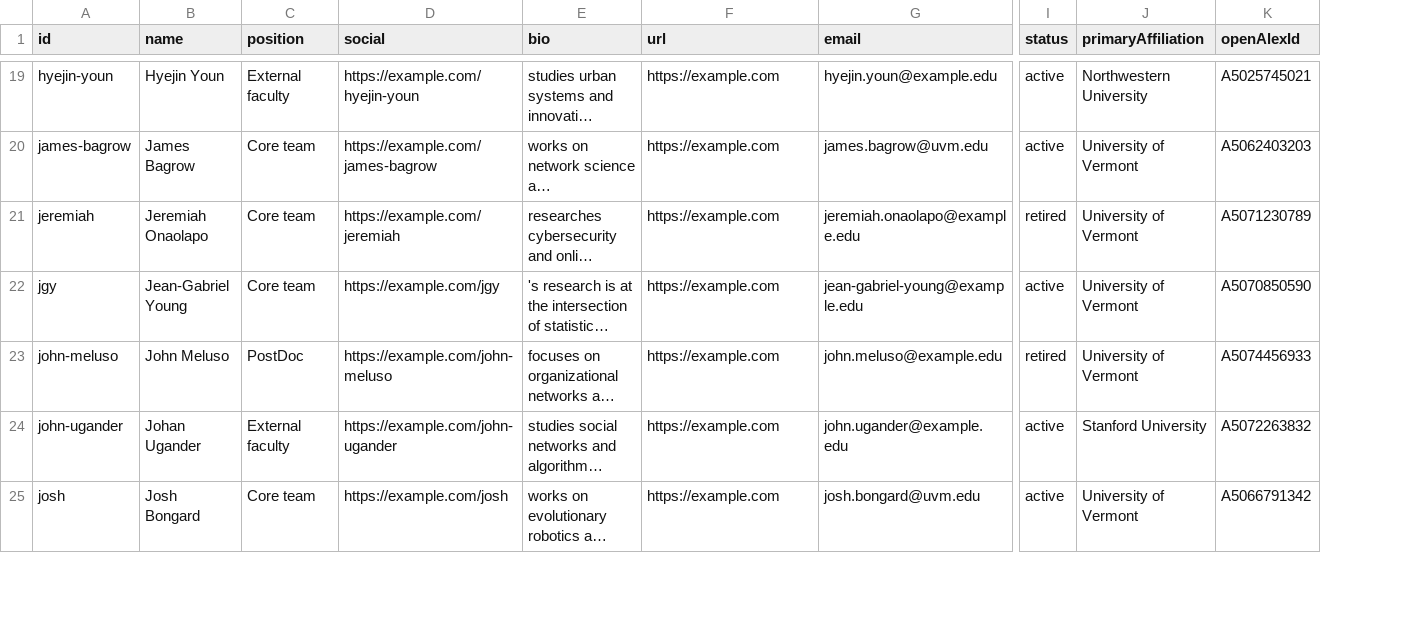
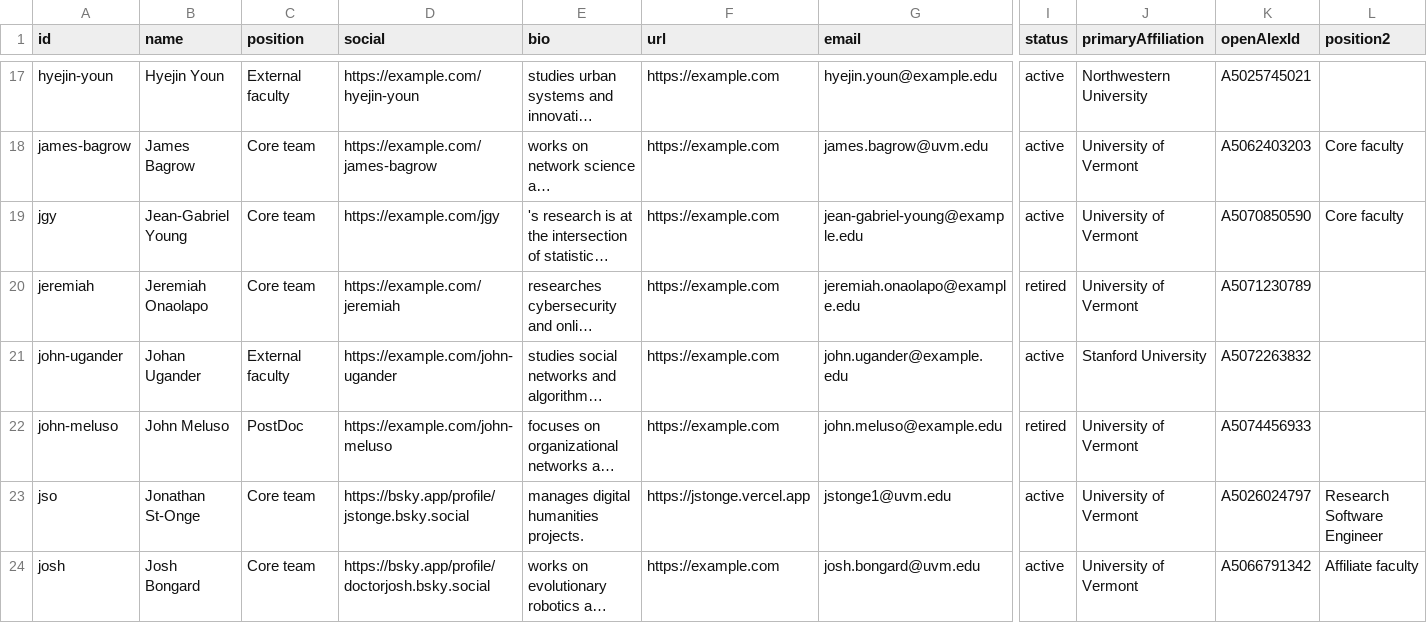
Before and after one commit to Vermont-Complex-Systems/vcsi-website, a CSV file: src/data/members.csv, drawn as a sheet; only a part is shown, gaps mark what is left out; long unchanged cells end in …; addresses are those after the commit; rows hold the shown columns only; the diff covers the shown part only; the diff names each change by its address in the sheet, - before the commit and + after, or states it on an @@ line.

```diff
--- a/src/data/members.csv
+++ b/src/data/members.csv
+column L (position2), row 18: Core faculty; row 24: Affiliate faculty
@@ row 22 moved to row 19: jgy @@
@@ row 24 moved to row 21: john-ugander @@
+row 23: jso | Jonathan St-Onge | Core team | https://bsky.app/profile/jstonge.bsky.social | manages digital humanities projects. | https://jstonge.vercel.app | jstonge1@uvm.edu | active | University of Vermont | A5026024797 | Research Software Engineer
-D24 (social): https://example.com/josh
+D24 (social): https://bsky.app/profile/doctorjosh.bsky.social
```
Also changed, not shown: 7 added rows, 3 removed rows, 5 moved rows and 11 edited cells elsewhere in this file, 7 other files.
